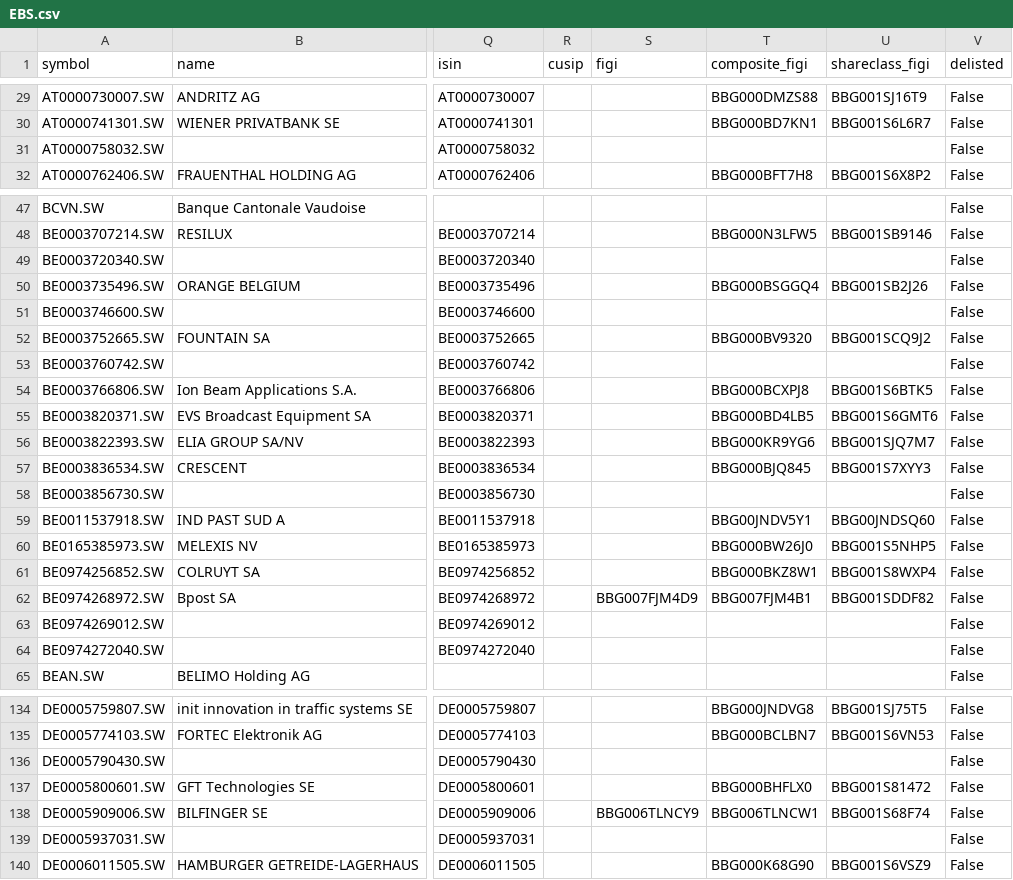
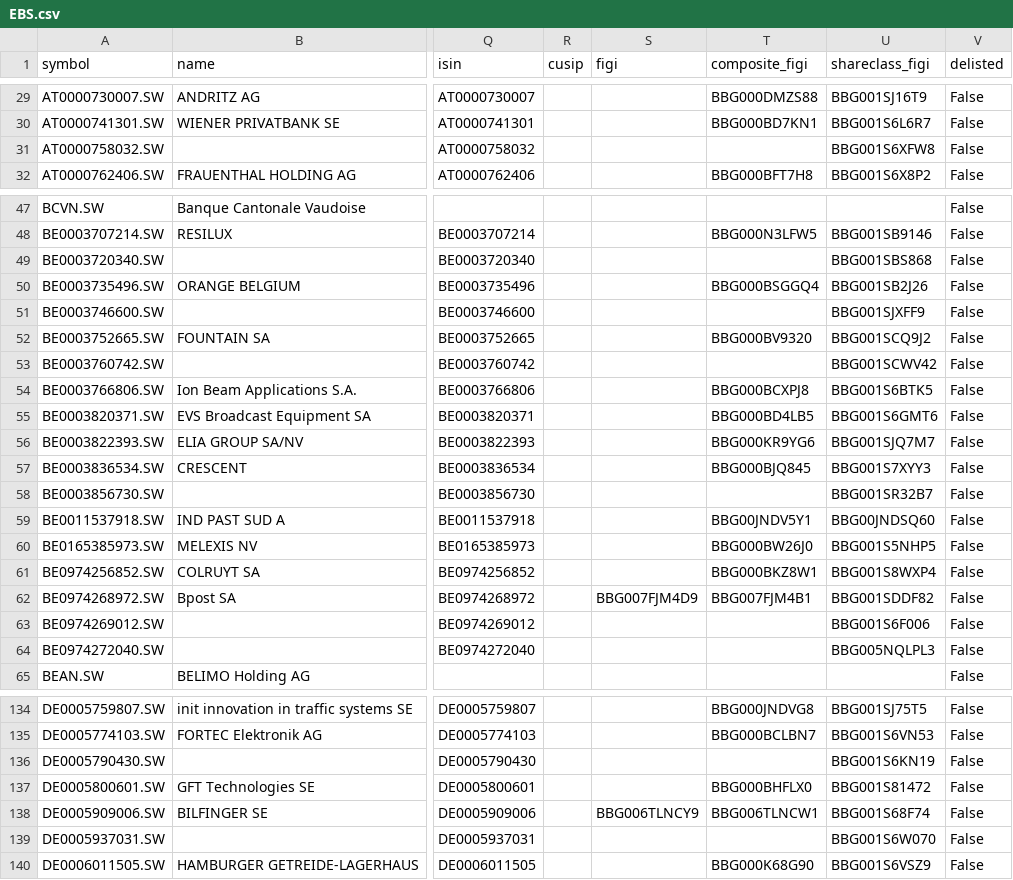
Before and after one commit to JerBouma/FinanceDatabase, a CSV file: database/equities/EBS.csv, drawn as a sheet; only a part is shown, gaps mark what is left out; the diff covers the shown part only; the diff names each change by its address in the sheet, - before the commit and + after, or states it on an @@ line.

```diff
--- a/database/equities/EBS.csv
+++ b/database/equities/EBS.csv
-U31 (shareclass_figi): (empty)
+U31 (shareclass_figi): BBG001S6XFW8
-U49 (shareclass_figi): (empty)
+U49 (shareclass_figi): BBG001SBS868
-U51 (shareclass_figi): (empty)
+U51 (shareclass_figi): BBG001SJXFF9
-U53 (shareclass_figi): (empty)
+U53 (shareclass_figi): BBG001SCWV42
-U58 (shareclass_figi): (empty)
+U58 (shareclass_figi): BBG001SR32B7
-U63 (shareclass_figi): (empty)
+U63 (shareclass_figi): BBG001S6F006
-U64 (shareclass_figi): (empty)
+U64 (shareclass_figi): BBG005NQLPL3
-U136 (shareclass_figi): (empty)
+U136 (shareclass_figi): BBG001S6KN19
-U139 (shareclass_figi): (empty)
+U139 (shareclass_figi): BBG001S6W070
```
Also changed, not shown: 21 edited cells elsewhere in this file, database/equities/BUE.csv, database/equities/HAN.csv, 53 other files.
